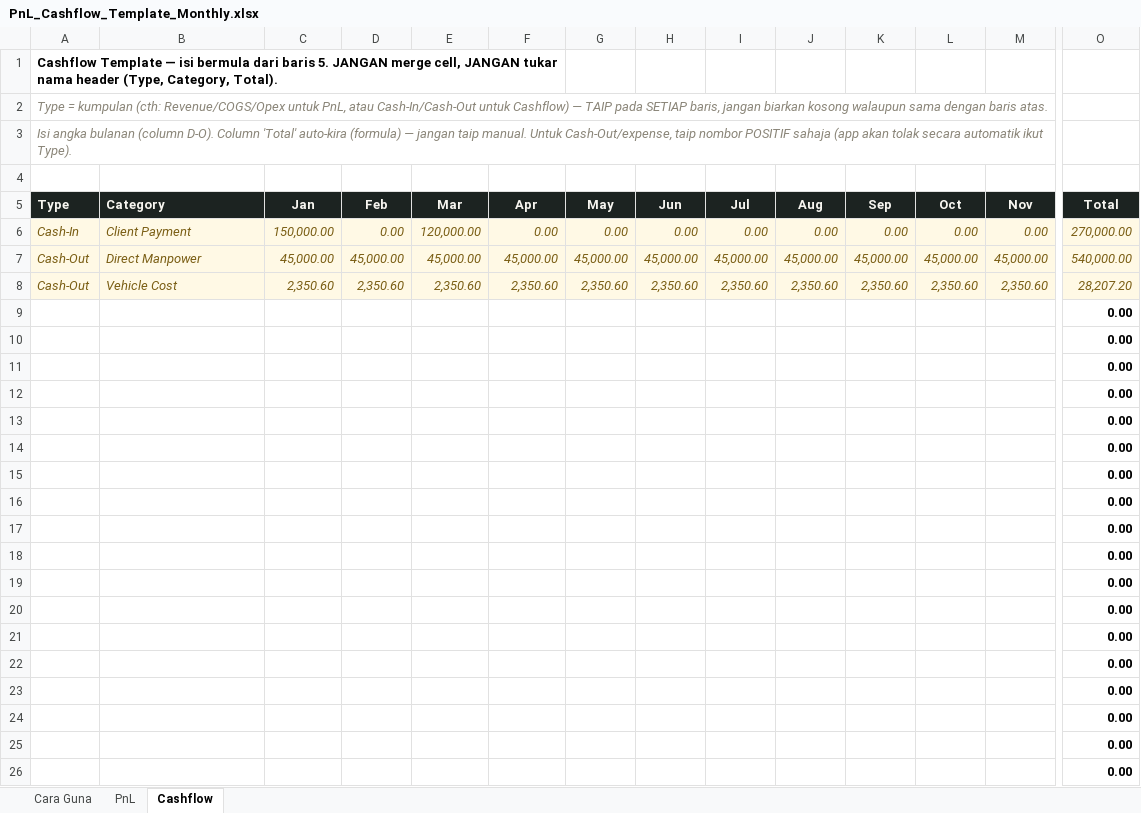
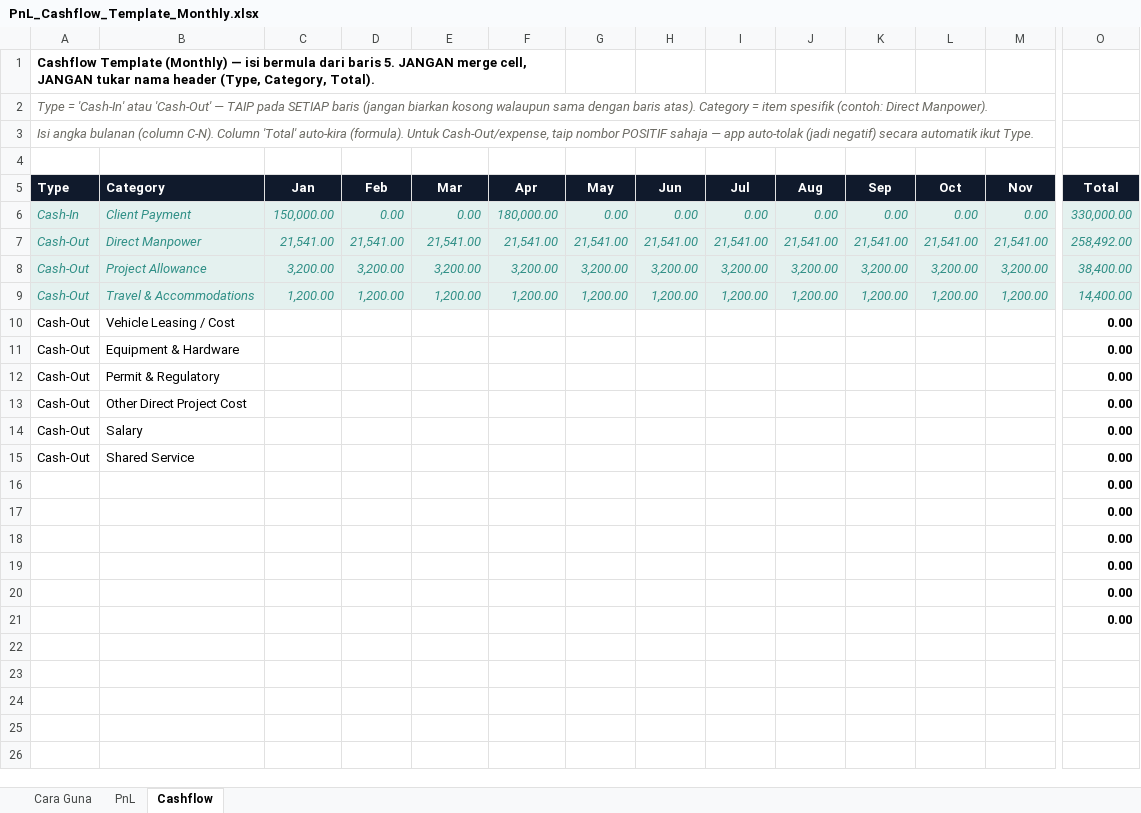
Before and after one commit to nasneura/profit-apps, an Excel workbook: docs/templates/PnL_Cashflow_Template_Monthly.xlsx, sheet Cashflow, drawn as a sheet; only a part is shown, gaps mark what is left out; values as stored, in another font and other column widths than the file's, no borders; removed rows and columns are numbered as before the commit, all else as after; rows hold the shown columns only; the diff covers the shown part only; the diff names each change by its address in the sheet, - before the commit and + after, or states it on an @@ line.

```diff
--- a/docs/templates/PnL_Cashflow_Template_Monthly.xlsx (sheet Cashflow)
+++ b/docs/templates/PnL_Cashflow_Template_Monthly.xlsx (sheet Cashflow)
-A1 (Type): Cashflow Template — isi…
+A1 (Type): Cashflow Template (Monthly) — isi…
-A2 (Type): Type = kumpulan (cth: Revenue/COGS/Opex untuk PnL, atau Cash-In/Cash-Out untuk Cashflow) — TAIP pada SETIAP baris, jangan biarkan kosong walaupun sama dengan baris atas.
+A2 (Type): Type = 'Cash-In' atau 'Cash-Out' — TAIP pada SETIAP baris (jangan biarkan kosong walaupun sama dengan baris atas). Category = item spesifik (contoh: Direct Manpower).
-A2:A3 text colour: #8A8578
+A2:A3 text colour: #6B6A63
-A3 (Type): …bulanan (column D-O). Column 'Total' auto-kira (formula) — jangan taip manual. Untuk Cash-Out/expense, taip nombor POSITIF sahaja (app akan tolak secara automatik ikut Type).
+A3 (Type): …bulanan (column C-N). Column 'Total' auto-kira (formula). Untuk Cash-Out/expense, taip nombor POSITIF sahaja — app auto-tolak (jadi negatif) secara automatik ikut Type.
@@ A6:O6 fill: #FFF9E5 → #E4F1EF, text colour: #7A5E14 → #2F8F86 @@
-E6 (Mar): 120,000.00
+E6 (Mar): 0.00
-F6 (Apr): 0.00
+F6 (Apr): 180,000.00
-O6 (Total): 270,000.00
+O6 (Total): 330,000.00
-row 7: Cash-Out | Direct Manpower | 45,000.00 | 45,000.00 | 45,000.00 | 45,000.00 | 45,000.00 | 45,000.00 | 45,000.00 | 45,000.00 | 45,000.00 | 45,000.00 | 45,000.00 | 540,000.00
-row 8: Cash-Out | Vehicle Cost | 2,350.60 | 2,350.60 | 2,350.60 | 2,350.60 | 2,350.60 | 2,350.60 | 2,350.60 | 2,350.60 | 2,350.60 | 2,350.60 | 2,350.60 | 28,207.20
-row 9:  |  |  |  |  |  |  |  |  |  |  |  |  | 0.00
-row 10:  |  |  |  |  |  |  |  |  |  |  |  |  | 0.00
-row 11:  |  |  |  |  |  |  |  |  |  |  |  |  | 0.00
-row 12:  |  |  |  |  |  |  |  |  |  |  |  |  | 0.00
-row 13:  |  |  |  |  |  |  |  |  |  |  |  |  | 0.00
-row 14:  |  |  |  |  |  |  |  |  |  |  |  |  | 0.00
-row 15:  |  |  |  |  |  |  |  |  |  |  |  |  | 0.00
-row 16:  |  |  |  |  |  |  |  |  |  |  |  |  | 0.00
-row 17:  |  |  |  |  |  |  |  |  |  |  |  |  | 0.00
-row 18:  |  |  |  |  |  |  |  |  |  |  |  |  | 0.00
-row 19:  |  |  |  |  |  |  |  |  |  |  |  |  | 0.00
-row 20:  |  |  |  |  |  |  |  |  |  |  |  |  | 0.00
+row 7: Cash-Out | Direct Manpower | 21,541.00 | 21,541.00 | 21,541.00 | 21,541.00 | 21,541.00 | 21,541.00 | 21,541.00 | 21,541.00 | 21,541.00 | 21,541.00 | 21,541.00 | 258,492.00
+row 8: Cash-Out | Project Allowance | 3,200.00 | 3,200.00 | 3,200.00 | 3,200.00 | 3,200.00 | 3,200.00 | 3,200.00 | 3,200.00 | 3,200.00 | 3,200.00 | 3,200.00 | 38,400.00
+row 9: Cash-Out | Travel & Accommodations | 1,200.00 | 1,200.00 | 1,200.00 | 1,200.00 | 1,200.00 | 1,200.00 | 1,200.00 | 1,200.00 | 1,200.00 | 1,200.00 | 1,200.00 | 14,400.00
+row 10: Cash-Out | Vehicle Leasing / Cost |  |  |  |  |  |  |  |  |  |  |  | 0.00
+row 11: Cash-Out | Equipment & Hardware |  |  |  |  |  |  |  |  |  |  |  | 0.00
+row 12: Cash-Out | Permit & Regulatory |  |  |  |  |  |  |  |  |  |  |  | 0.00
+row 13: Cash-Out | Other Direct Project Cost |  |  |  |  |  |  |  |  |  |  |  | 0.00
+row 14: Cash-Out | Salary |  |  |  |  |  |  |  |  |  |  |  | 0.00
+row 15: Cash-Out | Shared Service |  |  |  |  |  |  |  |  |  |  |  | 0.00
```
Also changed, not shown: cell formats elsewhere in this sheet, sheet PnL, sheet Cara Guna, docs/templates/PnL_Cashflow_Template.xlsx.
